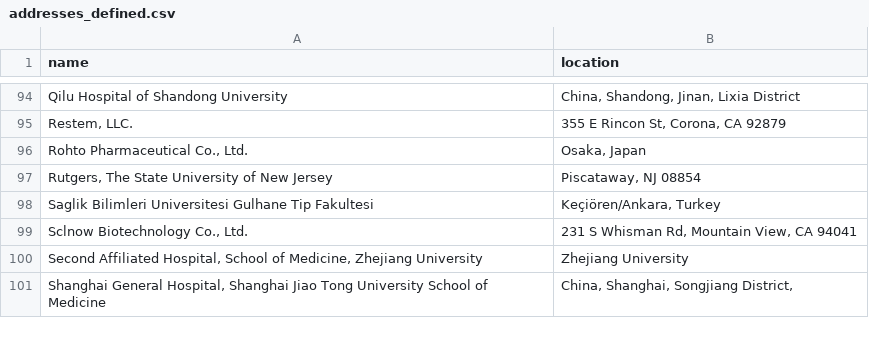
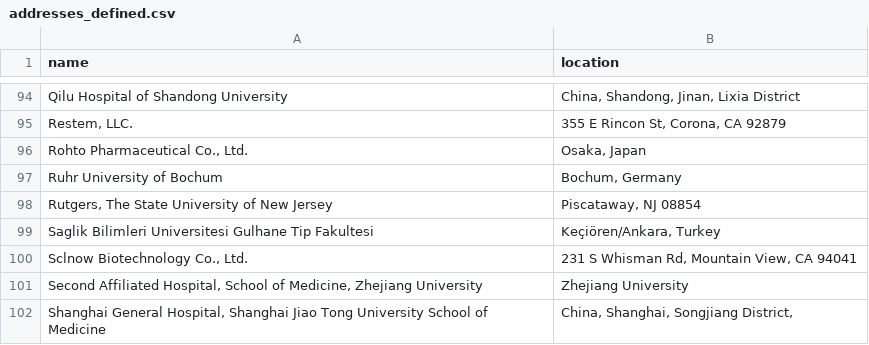
Before and after one commit to jesnyder/scraped_guts, a CSV file: admin/addresses_defined.csv, drawn as a sheet; only a part is shown, gaps mark what is left out.

Commit message:
geolocated

```diff
--- a/admin/addresses_defined.csv
+++ b/admin/addresses_defined.csv
@@ -96,2 +96,3 @@ Restem, LLC.| 355 E Rincon St, Corona, CA 92879
 Rohto Pharmaceutical Co., Ltd.| Osaka, Japan
+Ruhr University of Bochum| Bochum, Germany
 Rutgers, The State University of New Jersey| Piscataway, NJ 08854
```
